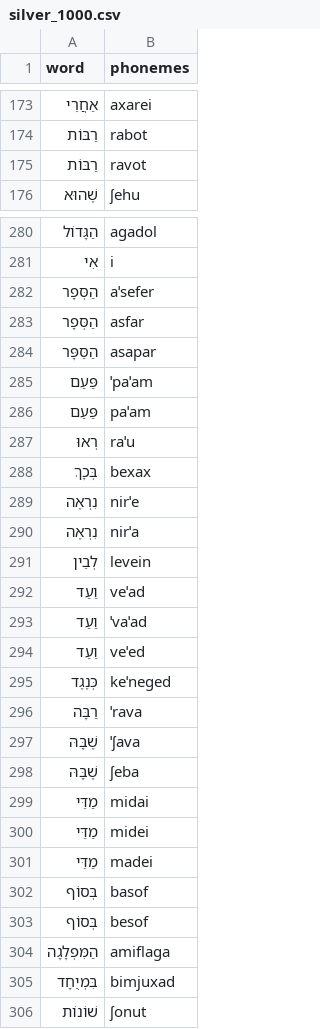
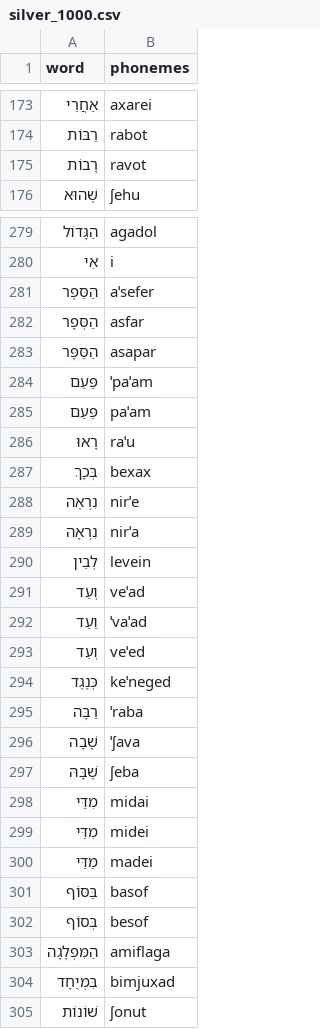
Before and after one commit to thewh1teagle/phonikud, a CSV file: mishkal/data/silver_1000.csv, drawn as a sheet; only a part is shown, gaps mark what is left out; the diff covers the shown part only.

Commit message:
Update silver_1000.csv with corrected phoneme representations for improved accuracy

```diff
--- a/mishkal/data/silver_1000.csv
+++ b/mishkal/data/silver_1000.csv
@@ -174,3 +174,3 @@ word|phonemes
 רַבּוֹת|rabot
-רַבּוֹת|ravot
+רָבוֹת|ravot
 שֶׁהוּא|ʃehu
@@ -281,3 +280,3 @@ word|phonemes
 אִי|i
-הַסְּפָר|aˈsefer
+הַסֵּפֶר|aˈsefer
 הַסְּפָר|asfar
@@ -286,18 +285,18 @@ word|phonemes
 פַּעַם|paˈam
-רְאוּ|raˈu
+רָאוּ|raˈu
 בְּכָךְ|bexax
 נִרְאֶה|nirˈe
-נִרְאֶה|nirˈa
+נִרְאָה|nirˈa
 לְבֵין|levein
-וַעַד|veˈad
+וְעַד|veˈad
 וַעַד|ˈvaˈad
-וַעַד|veˈed
+וְעֵד|veˈed
 כְּנֶגֶד|keˈneged
-רַבָּה|ˈrava
-שֶׁבָּהּ|ˈʃava
+רַבָּה|ˈraba
+שָׁבָה|ˈʃava
 שֶׁבָּהּ|ʃeba
-מַדֵּי|midai
-מַדֵּי|midei
+מִדַּי|midai
+מִדֵּי|midei
 מַדֵּי|madei
-בְּסוֹף|basof
+בַּסּוֹף|basof
 בְּסוֹף|besof
```
Also changed, not shown: 1 added row, 2 removed rows and 43 edited cells elsewhere in this file.
